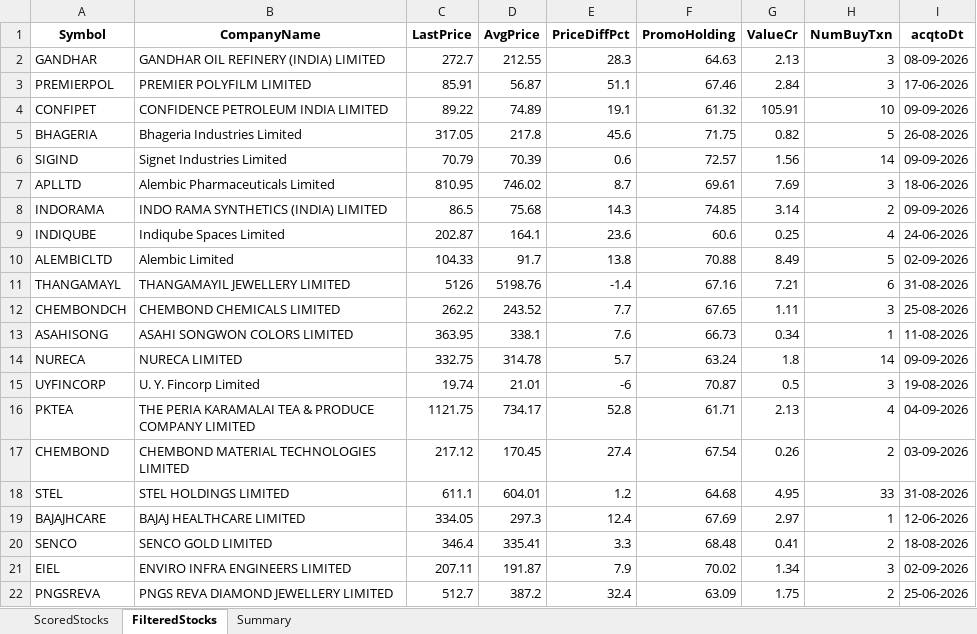
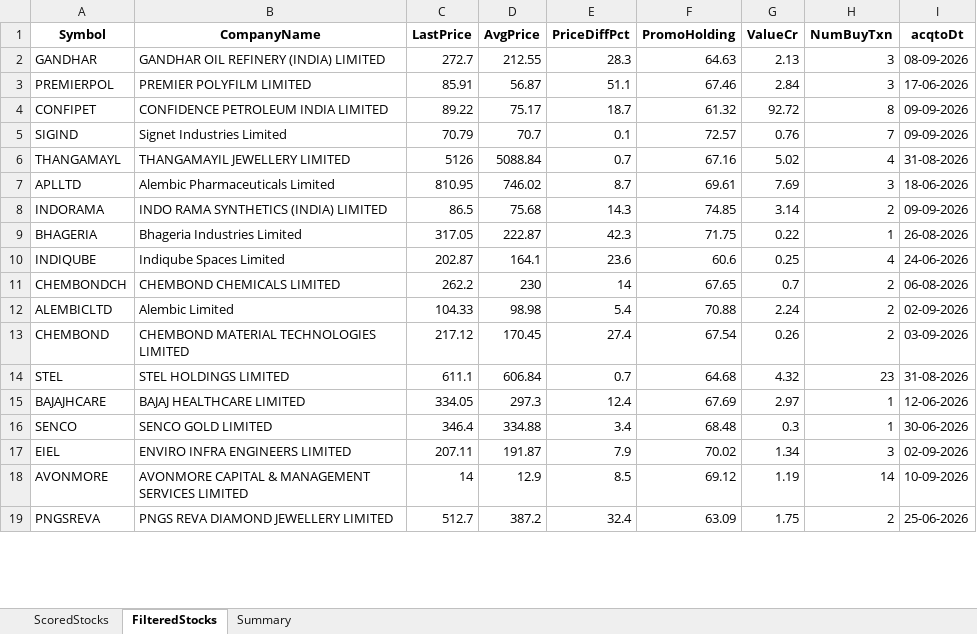
Before and after one commit to rajeshbedse/rbedse, an Excel workbook: output/2026-09-12/enriched_analysis.xlsx, sheet FilteredStocks, drawn as a sheet; only a part is shown; values as stored, in another font and other column widths than the file's, no borders; removed rows and columns are numbered as before the commit, all else as after; the diff covers the shown part only; the diff names each change by its address in the sheet, - before the commit and + after, or states it on an @@ line.

```diff
--- a/output/2026-09-12/enriched_analysis.xlsx (sheet FilteredStocks)
+++ b/output/2026-09-12/enriched_analysis.xlsx (sheet FilteredStocks)
-D4 (AvgPrice): 74.89
+D4 (AvgPrice): 75.17
-E4 (PriceDiffPct): 19.1
+E4 (PriceDiffPct): 18.7
-G4 (ValueCr): 105.91
+G4 (ValueCr): 92.72
-H4 (NumBuyTxn): 10
+H4 (NumBuyTxn): 8
-row 5: BHAGERIA | Bhageria Industries Limited | 317.05 | 217.8 | 45.6 | 71.75 | 0.82 | 5 | 26-08-2026
-D5 (AvgPrice): 70.39
+D5 (AvgPrice): 70.7
-E5 (PriceDiffPct): 0.6
+E5 (PriceDiffPct): 0.1
-G5 (ValueCr): 1.56
+G5 (ValueCr): 0.76
-H5 (NumBuyTxn): 14
+H5 (NumBuyTxn): 7
+row 6: THANGAMAYL | THANGAMAYIL JEWELLERY LIMITED | 5126 | 5088.84 | 0.7 | 67.16 | 5.02 | 4 | 31-08-2026
+row 9: BHAGERIA | Bhageria Industries Limited | 317.05 | 222.87 | 42.3 | 71.75 | 0.22 | 1 | 26-08-2026
+row 11: CHEMBONDCH | CHEMBOND CHEMICALS LIMITED | 262.2 | 230 | 14 | 67.65 | 0.7 | 2 | 06-08-2026
-D12 (AvgPrice): 91.7
+D12 (AvgPrice): 98.98
-E12 (PriceDiffPct): 13.8
+E12 (PriceDiffPct): 5.4
-G12 (ValueCr): 8.49
+G12 (ValueCr): 2.24
-H12 (NumBuyTxn): 5
+H12 (NumBuyTxn): 2
-row 11: THANGAMAYL | THANGAMAYIL JEWELLERY LIMITED | 5126 | 5198.76 | -1.4 | 67.16 | 7.21 | 6 | 31-08-2026
-row 12: CHEMBONDCH | CHEMBOND CHEMICALS LIMITED | 262.2 | 243.52 | 7.7 | 67.65 | 1.11 | 3 | 25-08-2026
-row 13: ASAHISONG | ASAHI SONGWON COLORS LIMITED | 363.95 | 338.1 | 7.6 | 66.73 | 0.34 | 1 | 11-08-2026
-row 14: NURECA | NURECA LIMITED | 332.75 | 314.78 | 5.7 | 63.24 | 1.8 | 14 | 09-09-2026
-row 15: UYFINCORP | U. Y. Fincorp Limited | 19.74 | 21.01 | -6 | 70.87 | 0.5 | 3 | 19-08-2026
-row 16: PKTEA | THE PERIA KARAMALAI TEA & PRODUCE COMPANY LIMITED | 1121.75 | 734.17 | 52.8 | 61.71 | 2.13 | 4 | 04-09-2026
-D14 (AvgPrice): 604.01
+D14 (AvgPrice): 606.84
-E14 (PriceDiffPct): 1.2
+E14 (PriceDiffPct): 0.7
-G14 (ValueCr): 4.95
+G14 (ValueCr): 4.32
-H14 (NumBuyTxn): 33
+H14 (NumBuyTxn): 23
-D16 (AvgPrice): 335.41
+D16 (AvgPrice): 334.88
-E16 (PriceDiffPct): 3.3
+E16 (PriceDiffPct): 3.4
-G16 (ValueCr): 0.41
+G16 (ValueCr): 0.3
-H16 (NumBuyTxn): 2
+H16 (NumBuyTxn): 1
-I16 (acqtoDt): 18-08-2026
+I16 (acqtoDt): 30-06-2026
+row 18: AVONMORE | AVONMORE CAPITAL & MANAGEMENT SERVICES LIMITED | 14 | 12.9 | 8.5 | 69.12 | 1.19 | 14 | 10-09-2026
```
Also changed, not shown: 5 added rows, 5 removed rows, 4 moved rows and 23 edited cells elsewhere in this sheet, sheet ScoredStocks, sheet Summary, 11 other files.
